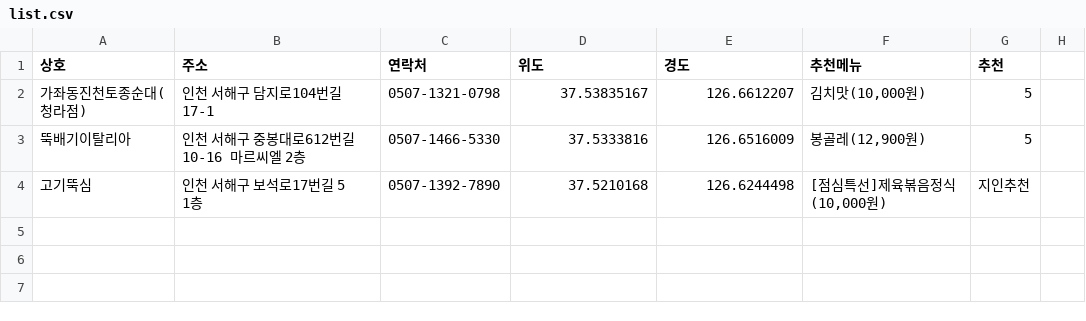
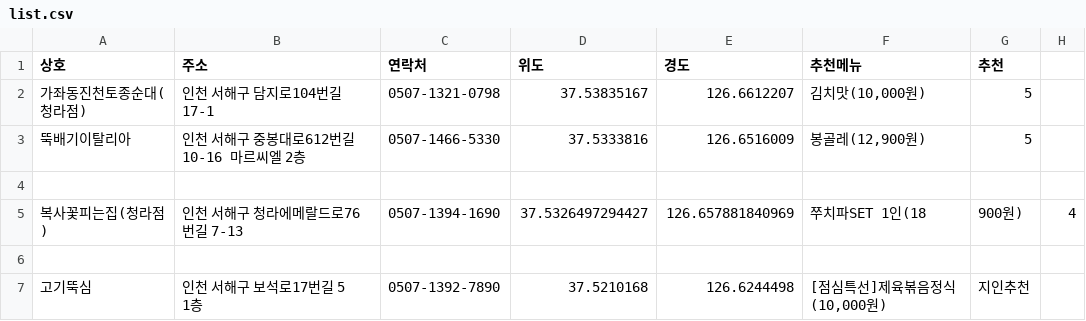
Before and after one commit to lih0606/goodeat, a CSV file: list.csv, drawn as a sheet.

Commit message:
Update list.csv

```diff
--- a/list.csv
+++ b/list.csv
@@ -3,2 +3,5 @@
 뚝배기이탈리아,인천 서해구 중봉대로612번길 10-16 마르씨엘 2층,0507-1466-5330,37.5333816,126.6516009,"봉골레(12,900원)",5
+
+복사꽃피는집(청라점),인천 서해구 청라에메랄드로76번길 7-13,0507-1394-1690,37.5326497294427,126.657881840969,쭈치파SET 1인(18,900원),4
+
 고기뚝심,인천 서해구 보석로17번길 5 1층,0507-1392-7890,37.5210168,126.6244498,"[점심특선]제육볶음정식(10,000원)",지인추천
```
